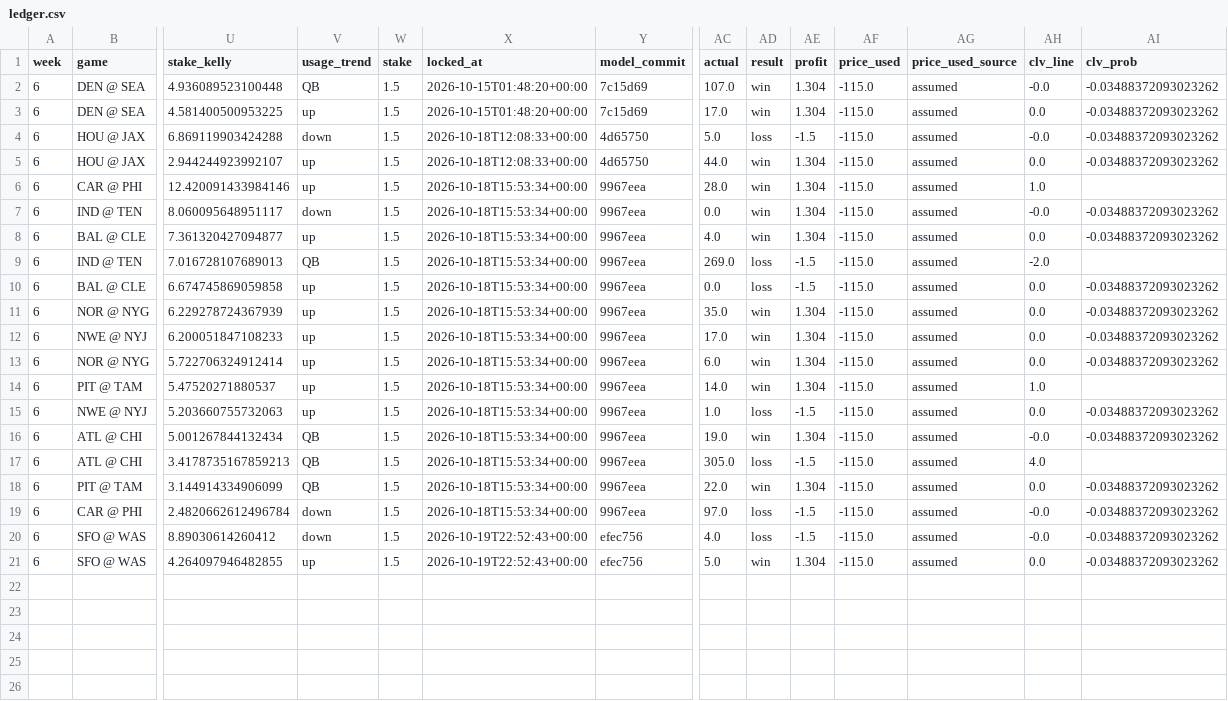
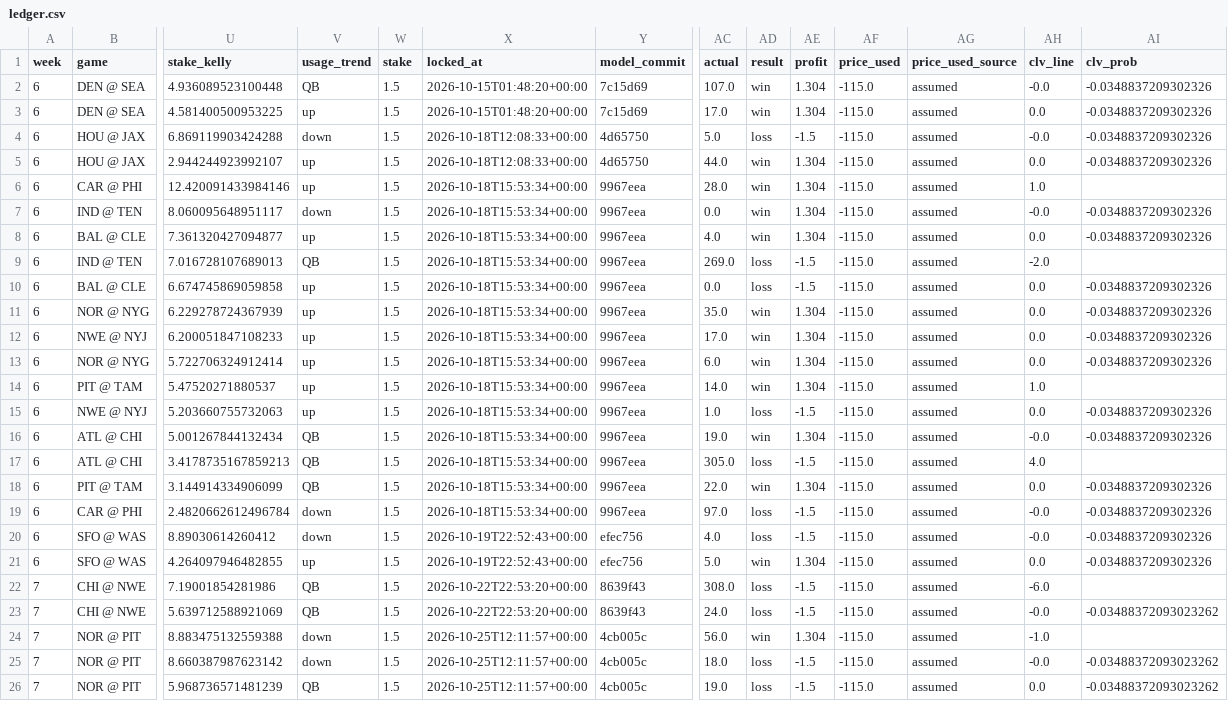
Before and after one commit to mikehollandwork-source/NFL-, a CSV file: output/2026/paper/ledger.csv, drawn as a sheet; only a part is shown, gaps mark what is left out; rows hold the shown columns only; the diff names each change by its address in the sheet, - before the commit and + after, or states it on an @@ line.

```diff
--- a/output/2026/paper/ledger.csv
+++ b/output/2026/paper/ledger.csv
-AI2:AI5 (clv_prob): -0.03488372093023262
+AI2:AI5 (clv_prob): -0.0348837209302326
-AI7:AI8 (clv_prob): -0.03488372093023262
+AI7:AI8 (clv_prob): -0.0348837209302326
-AI10:AI13 (clv_prob): -0.03488372093023262
+AI10:AI13 (clv_prob): -0.0348837209302326
-AI15:AI16 (clv_prob): -0.03488372093023262
+AI15:AI16 (clv_prob): -0.0348837209302326
-AI18:AI21 (clv_prob): -0.03488372093023262
+AI18:AI21 (clv_prob): -0.0348837209302326
+row 22: 7 | CHI @ NWE | 7.19001854281986 | QB | 1.5 | 2026-10-22T22:53:20+00:00 | 8639f43 | 308.0 | loss | -1.5 | -115.0 | assumed | -6.0
+row 23: 7 | CHI @ NWE | 5.639712588921069 | QB | 1.5 | 2026-10-22T22:53:20+00:00 | 8639f43 | 24.0 | loss | -1.5 | -115.0 | assumed | -0.0 | -0.03488372093023262
+row 24: 7 | NOR @ PIT | 8.883475132559388 | down | 1.5 | 2026-10-25T12:11:57+00:00 | 4cb005c | 56.0 | win | 1.304 | -115.0 | assumed | -1.0
+row 25: 7 | NOR @ PIT | 8.660387987623142 | down | 1.5 | 2026-10-25T12:11:57+00:00 | 4cb005c | 18.0 | loss | -1.5 | -115.0 | assumed | -0.0 | -0.03488372093023262
+row 26: 7 | NOR @ PIT | 5.968736571481239 | QB | 1.5 | 2026-10-25T12:11:57+00:00 | 4cb005c | 19.0 | loss | -1.5 | -115.0 | assumed | 0.0 | -0.03488372093023262
```
Also changed, not shown: 10 other files.
